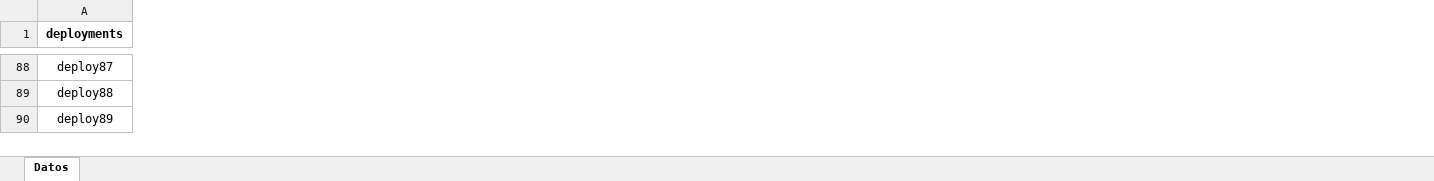
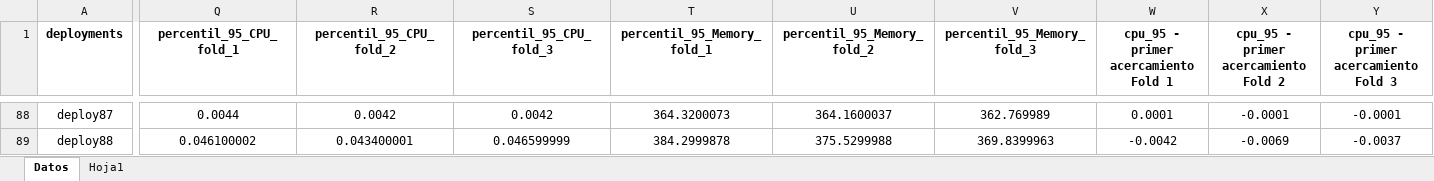
Before and after one commit to DanielEcheverri-Bosch/TFM-DanielEcheverri-Publico, an Excel workbook: Anexo_1_datos_iniciales_procesados.xlsx, sheet Datos, drawn as a sheet; only a part is shown, gaps mark what is left out; values as stored, in another font and other column widths than the file's, no borders; table styles not drawn; removed rows and columns are numbered as before the commit, all else as after; rows hold the shown columns only; the diff covers the shown part only; the diff names each change by its address in the sheet, - before the commit and + after, or states it on an @@ line.

Commit message:
corrección y adición de más datos en el anexo 1

```diff
--- a/Anexo_1_datos_iniciales_procesados.xlsx (sheet Datos)
+++ b/Anexo_1_datos_iniciales_procesados.xlsx (sheet Datos)
+sheet tab: Hoja1
+column Q (percentil_95_CPU_fold_1), rows 88-89: 0.0044 | 0.046100002
+column R (percentil_95_CPU_fold_2), rows 88-89: 0.0042 | 0.043400001
+column S (percentil_95_CPU_fold_3), rows 88-89: 0.0042 | 0.046599999
+column T (percentil_95_Memory_fold_1), rows 88-89: 364.3200073 | 384.2999878
+column U (percentil_95_Memory_fold_2), rows 88-89: 364.1600037 | 375.5299988
+column V (percentil_95_Memory_fold_3), rows 88-89: 362.769989 | 369.8399963
+column W, row 1: cpu_95 - primer acercamiento Fold 1; rows 88-89: 0.0001 | -0.0042
+column X, row 1: cpu_95 - primer acercamiento Fold 2; rows 88-89: -0.0001 | -0.0069
+column Y, row 1: cpu_95 - primer acercamiento Fold 3; rows 88-89: -0.0001 | -0.0037
-row 90: deploy89
```
Also changed, not shown: 1 added row, 1 removed row, 3 added columns and 91 edited cells elsewhere in this sheet, 2 other files.
